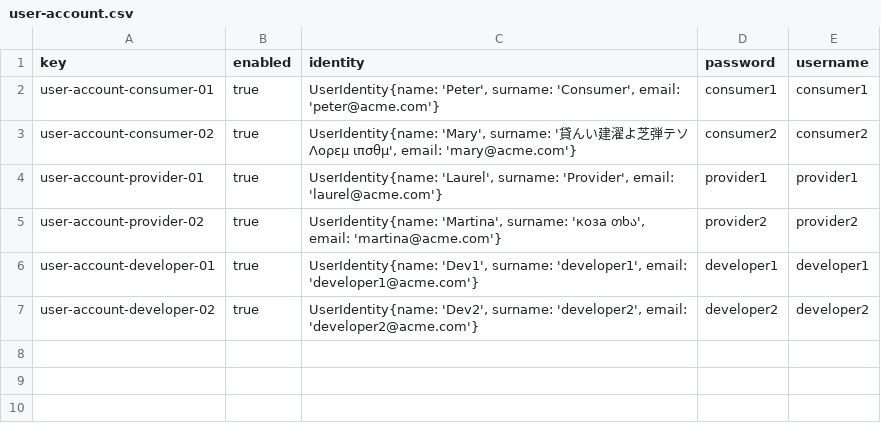
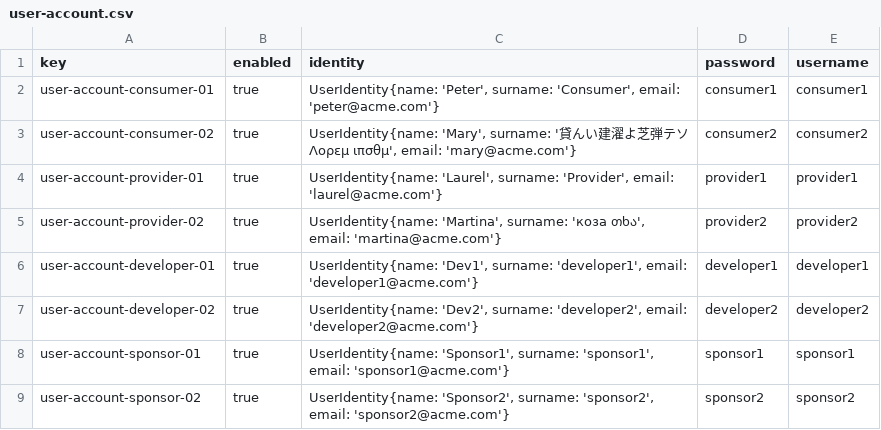
Before and after one commit to DP2-C1-009/Acme-SF-D01, a CSV file: src/main/webapp/WEB-INF/resources/sample-data/user-account.csv, drawn as a sheet; the diff names each change by its address in the sheet, - before the commit and + after, or states it on an @@ line.

Commit message:
feat: sponsor1 and sponsor2 data

```diff
--- a/src/main/webapp/WEB-INF/resources/sample-data/user-account.csv
+++ b/src/main/webapp/WEB-INF/resources/sample-data/user-account.csv
+row 8: user-account-sponsor-01 | true | UserIdentity{name: 'Sponsor1', surname: 'sponsor1', email: 'sponsor1@acme.com'} | sponsor1 | sponsor1
+row 9: user-account-sponsor-02 | true | UserIdentity{name: 'Sponsor2', surname: 'sponsor2', email: 'sponsor2@acme.com'} | sponsor2 | sponsor2
```
Also changed, not shown: 1 other file.
